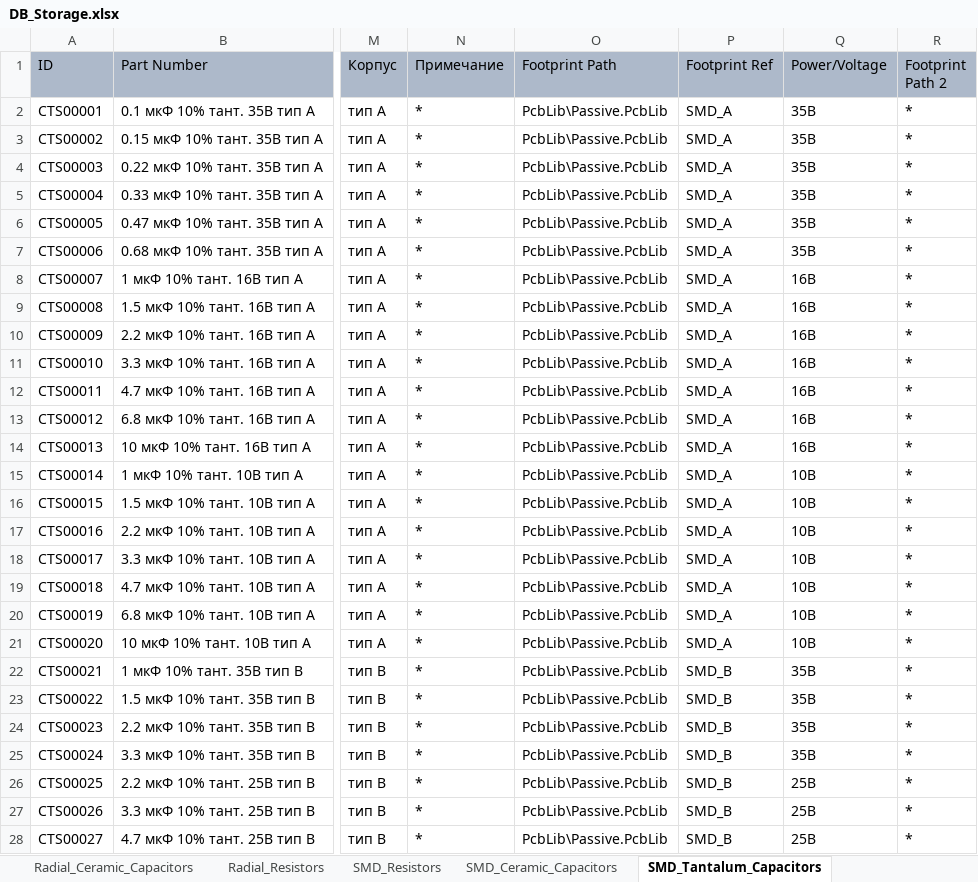
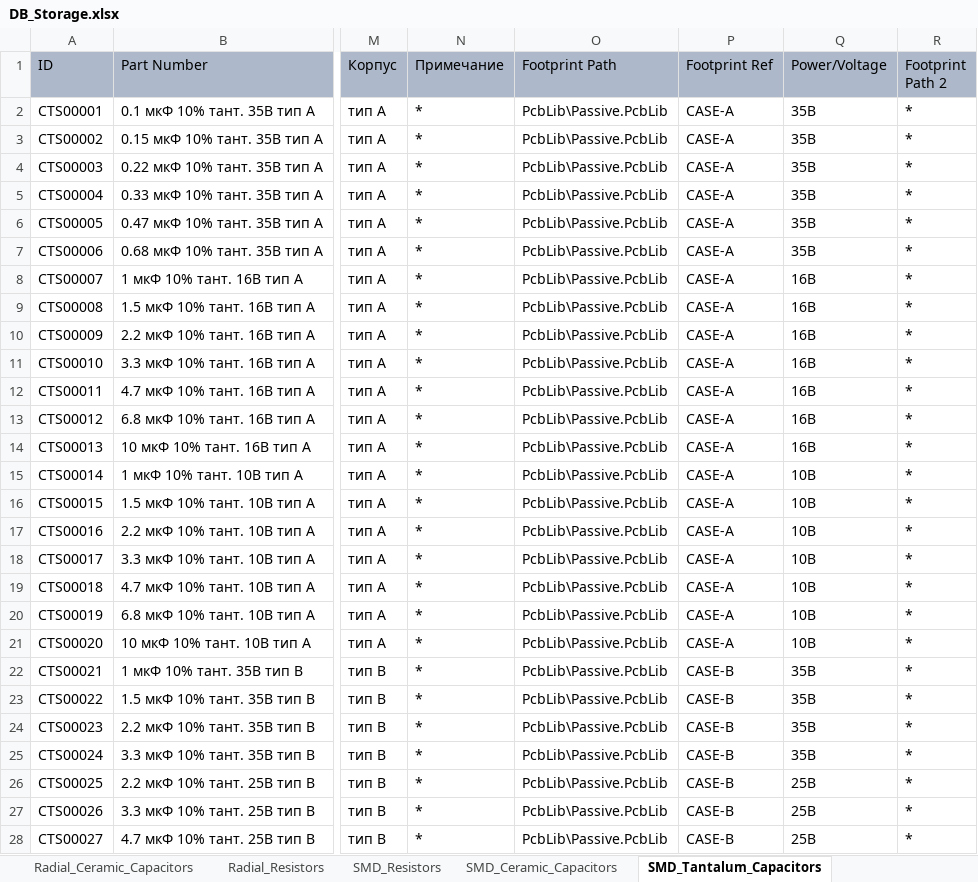
Before and after one commit to SergeyLadanov/AltiumComponentsDB, an Excel workbook: DB_Storage.xlsx, sheet SMD_Tantalum_Capacitors, drawn as a sheet; only a part is shown, gaps mark what is left out; values as stored, in another font and other column widths than the file's, no borders; the diff covers the shown part only; the diff names each change by its address in the sheet, - before the commit and + after, or states it on an @@ line.

Commit message:
Изменены названия корпусов танталовых конденсаторов

```diff
--- a/DB_Storage.xlsx (sheet SMD_Tantalum_Capacitors)
+++ b/DB_Storage.xlsx (sheet SMD_Tantalum_Capacitors)
-P2:P21 (Footprint Ref): SMD_A
+P2:P21 (Footprint Ref): CASE-A
-P22:P28 (Footprint Ref): SMD_B
+P22:P28 (Footprint Ref): CASE-B
```
Also changed, not shown: 18 edited cells elsewhere in this sheet, 1 other file.
